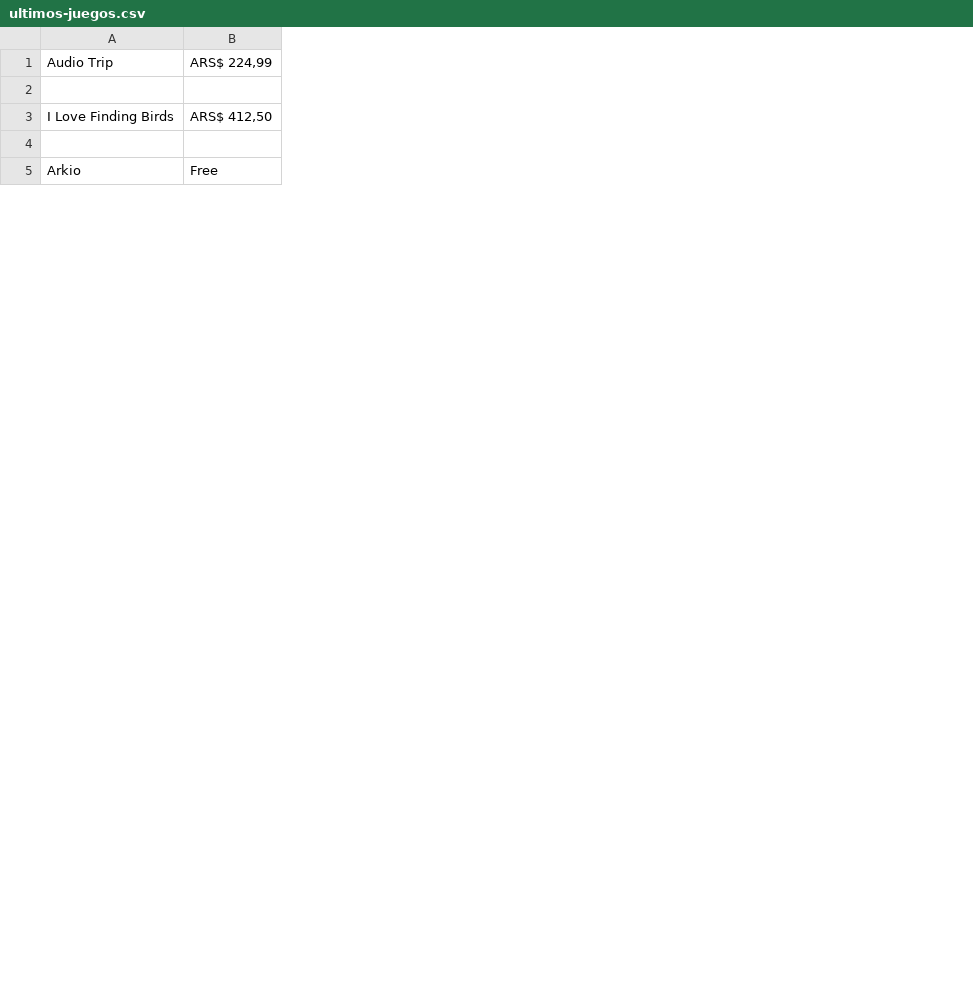
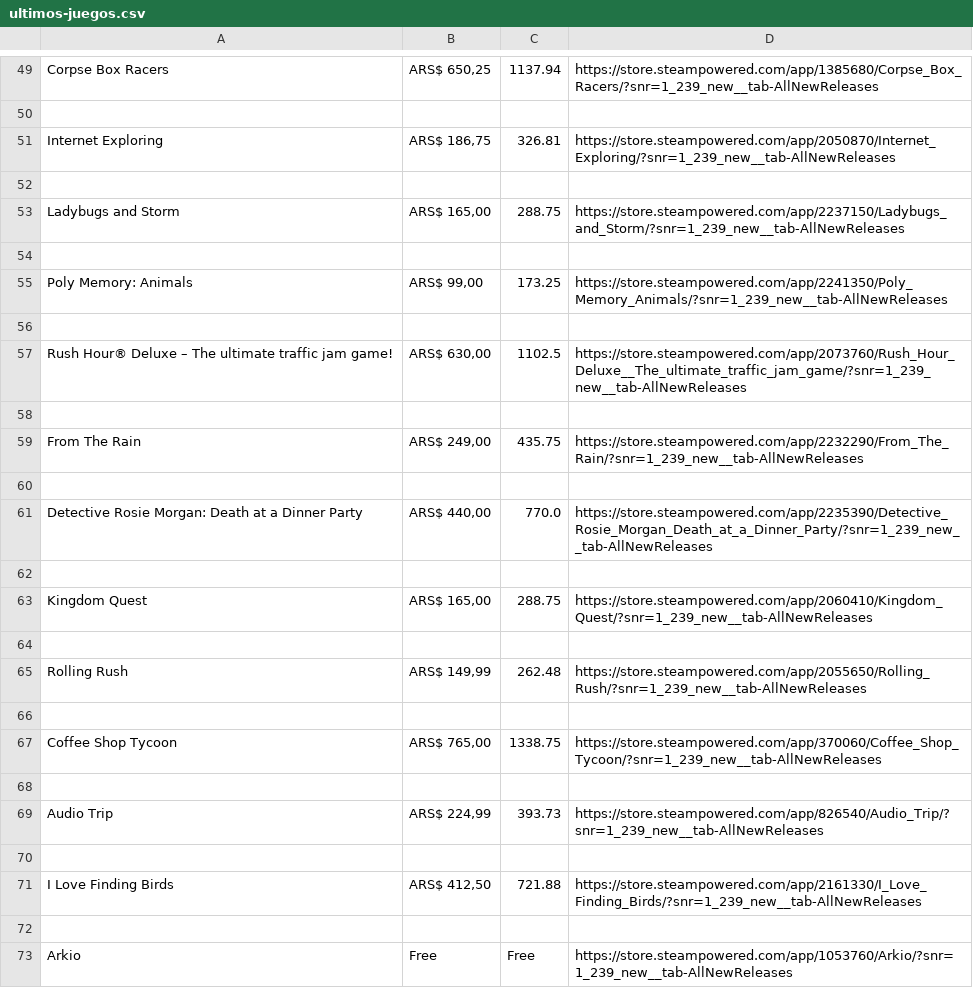
Before and after one commit to LorenzoLongaretto/Web-Scraping, a CSV file: ultimos-juegos.csv, drawn as a sheet; only a part is shown, gaps mark what is left out; removed rows and columns are numbered as before the commit, all else as after; the diff covers the shown part only; the diff names each change by its address in the sheet, - before the commit and + after, or states it on an @@ line.

```diff
--- a/ultimos-juegos.csv
+++ b/ultimos-juegos.csv
-column A, rows 1-5: Audio Trip |  | I Love Finding Birds |  | Arkio
+column A, rows 69-73: Audio Trip |  | I Love Finding Birds |  | Arkio
+column C, rows 69-73: 393.73 |  | 721.88 |  | Free
+column D, rows 69-73: https://store.steampowered.com/app/826540/Audio_Trip/?snr=1_239_new__tab-AllNewReleases |  | https://store.steampowered.com/app/2161330/I_Love_Finding_Birds/?snr=1_239_new__tab-AllNewReleases |  | https://store.steampowered.com/app/1053760/Arkio/?snr=1_239_new__tab-AllNewReleases
+row 49: Corpse Box Racers | ARS$ 650,25 | 1137.94 | https://store.steampowered.com/app/1385680/Corpse_Box_Racers/?snr=1_239_new__tab-AllNewReleases
+row 50: (empty)
+row 51: Internet Exploring | ARS$ 186,75 | 326.81 | https://store.steampowered.com/app/2050870/Internet_Exploring/?snr=1_239_new__tab-AllNewReleases
+row 52: (empty)
@@ row 65 moved to row 53: Ladybugs and Storm @@
+row 54: (empty)
@@ row 37 moved to row 55: Poly Memory: Animals @@
+row 56: (empty)
+row 57: Rush Hour® Deluxe – The ultimate traffic jam game! | ARS$ 630,00 | 1102.5 | https://store.steampowered.com/app/2073760/Rush_Hour_Deluxe__The_ultimate_traffic_jam_game/?snr=1_239_new__tab-AllNewReleases
+row 58: (empty)
+row 59: From The Rain | ARS$ 249,00 | 435.75 | https://store.steampowered.com/app/2232290/From_The_Rain/?snr=1_239_new__tab-AllNewReleases
+row 60: (empty)
+row 61: Detective Rosie Morgan: Death at a Dinner Party | ARS$ 440,00 | 770.0 | https://store.steampowered.com/app/2235390/Detective_Rosie_Morgan_Death_at_a_Dinner_Party/?snr=1_239_new__tab-AllNewReleases
+row 62: (empty)
+row 63: Kingdom Quest | ARS$ 165,00 | 288.75 | https://store.steampowered.com/app/2060410/Kingdom_Quest/?snr=1_239_new__tab-AllNewReleases
+row 64: (empty)
+row 65: Rolling Rush | ARS$ 149,99 | 262.48 | https://store.steampowered.com/app/2055650/Rolling_Rush/?snr=1_239_new__tab-AllNewReleases
+row 66: (empty)
@@ row 39 moved to row 67: Coffee Shop Tycoon @@
+row 68: (empty)
```
Also changed, not shown: 41 added rows, 56 removed rows and 7 moved rows elsewhere in this file, 1 other file.
